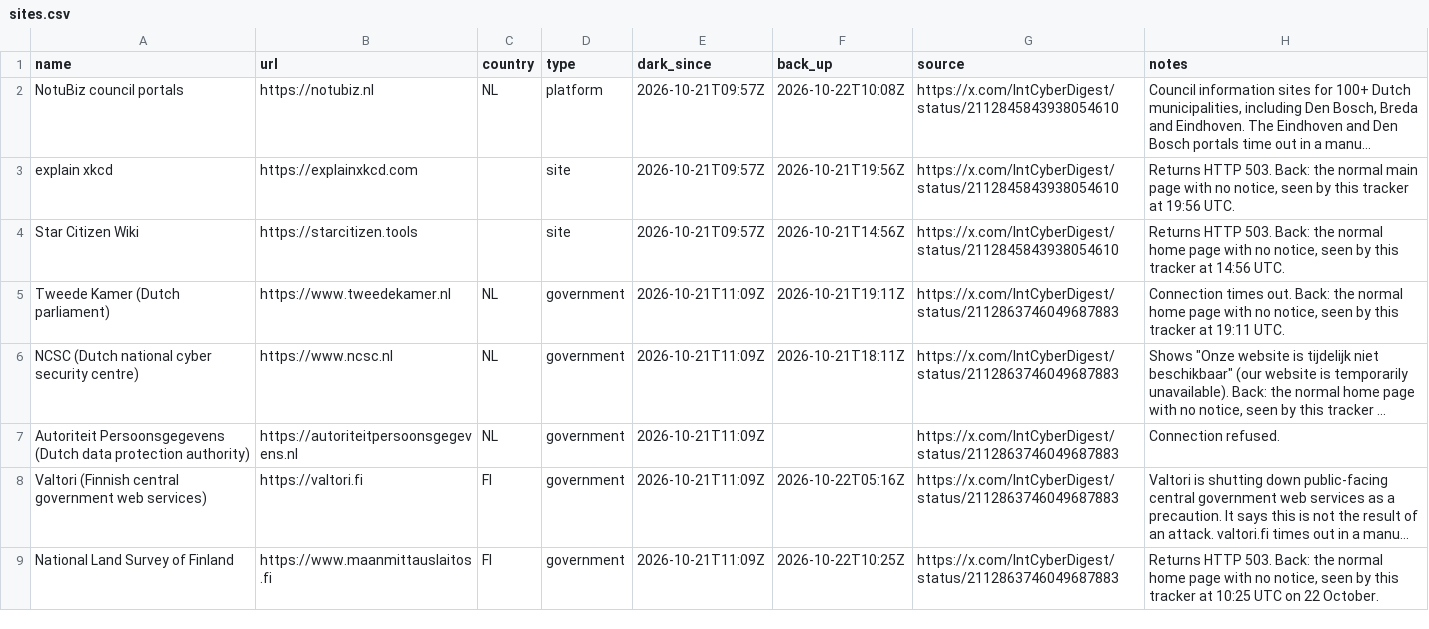
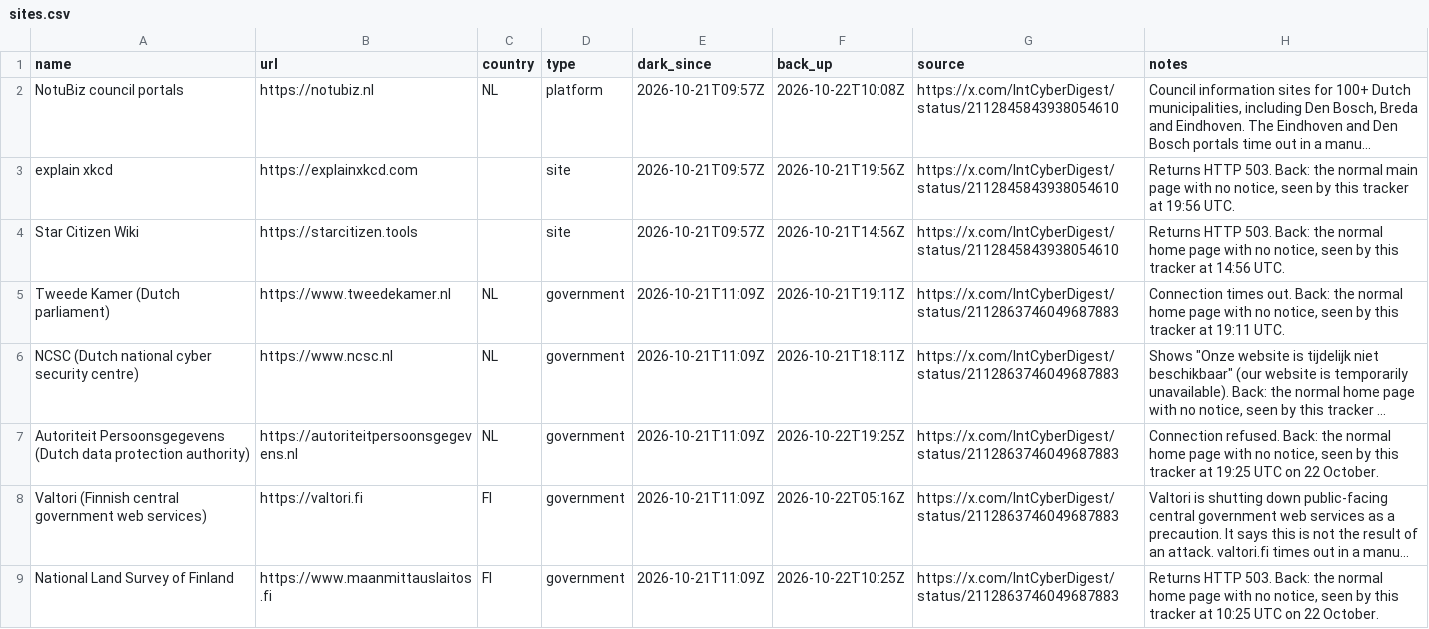
Before and after one commit to allixsenos/phpocalypse-tracker, a CSV file: sites.csv, drawn as a sheet; only a part is shown; long unchanged cells end in …; the diff names each change by its address in the sheet, - before the commit and + after, or states it on an @@ line.

```diff
--- a/sites.csv
+++ b/sites.csv
-F7 (back_up): (empty)
+F7 (back_up): 2026-10-22T19:25Z
-H7 (notes): Connection refused.
+H7 (notes): Connection refused. Back: the normal home page with no notice, seen by this tracker at 19:25 UTC on 22 October.
```
